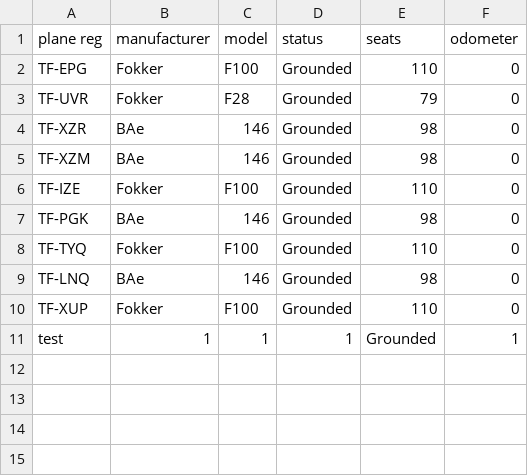
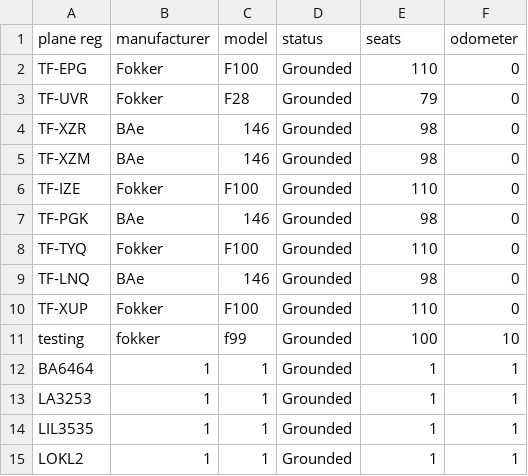
Before and after one commit to TheRobertSnow/HR_Dropouts, a CSV file: NaN_Air/DataFiles/airplane.csv, drawn as a sheet.

```diff
--- a/NaN_Air/DataFiles/airplane.csv
+++ b/NaN_Air/DataFiles/airplane.csv
@@ -10,2 +10,6 @@ TF-LNQ,BAe,146,Grounded,98,0
 TF-XUP,Fokker,F100,Grounded,110,0
-test,1,1,1,Grounded,1
+testing,fokker,f99,Grounded,100,10
+BA6464,1,1,Grounded,1,1
+LA3253,1,1,Grounded,1,1
+LIL3535,1,1,Grounded,1,1
+LOKL2,1,1,Grounded,1,1
```
Also changed, not shown: NaN_Air/DataFiles/flight.csv, 9 other files.
